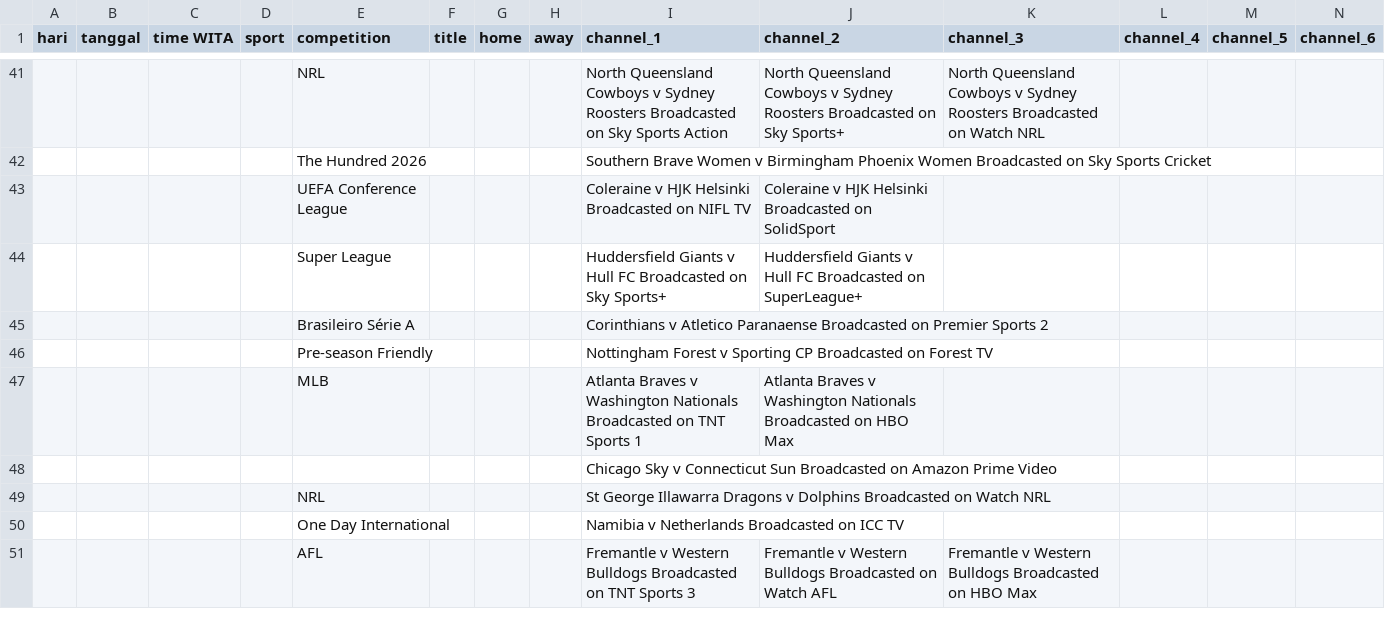
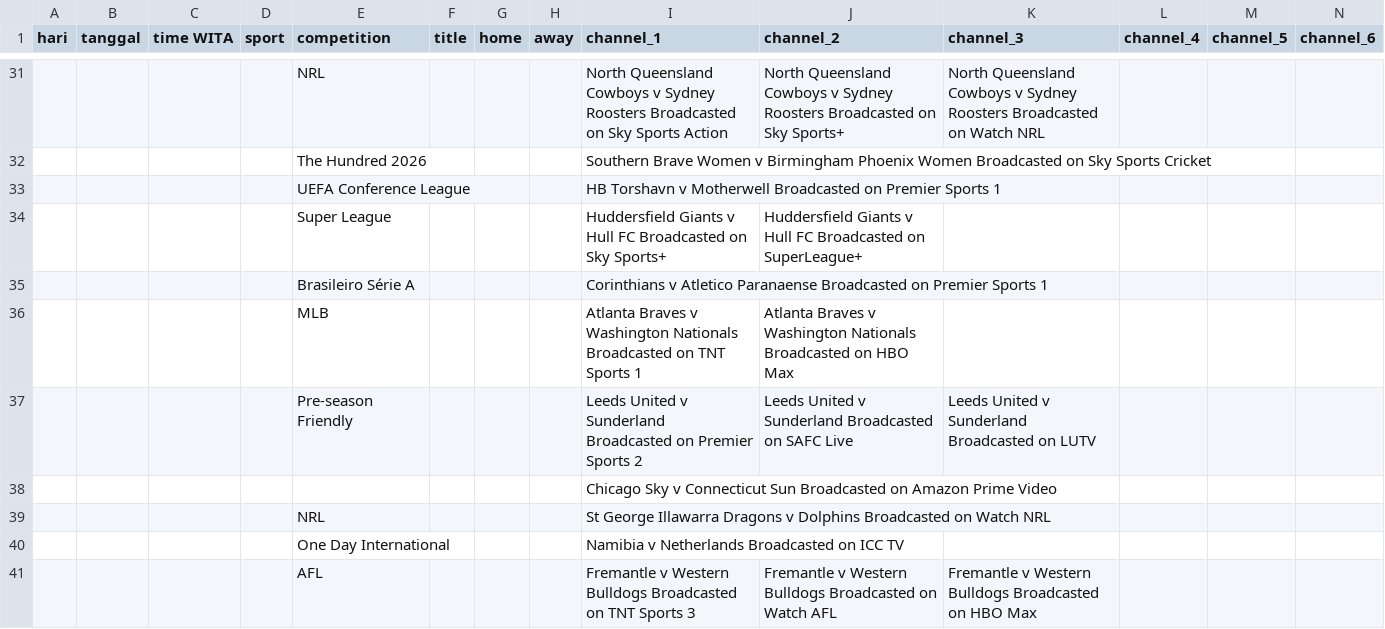
Before and after one commit to indra-boop/jerco-uk-sports, a CSV file: results.csv, drawn as a sheet; only a part is shown, gaps mark what is left out; removed rows and columns are numbered as before the commit, all else as after; rows hold the shown columns only; the diff covers the shown part only; the diff names each change by its address in the sheet, - before the commit and + after, or states it on an @@ line.

```diff
--- a/results.csv
+++ b/results.csv
-row 43:  |  |  |  | UEFA Conference League |  |  |  | Coleraine v HJK Helsinki Broadcasted on NIFL TV | Coleraine v HJK Helsinki Broadcasted on SolidSport
+row 33:  |  |  |  | UEFA Conference League |  |  |  | HB Torshavn v Motherwell Broadcasted on Premier Sports 1
-I35 (channel_1): …Premier Sports 2
+I35 (channel_1): …Premier Sports 1
-row 46:  |  |  |  | Pre-season Friendly |  |  |  | Nottingham Forest v Sporting CP Broadcasted on Forest TV
+row 37:  |  |  |  | Pre-season Friendly |  |  |  | Leeds United v Sunderland Broadcasted on Premier Sports 2 | Leeds United v Sunderland Broadcasted on SAFC Live | Leeds United v Sunderland Broadcasted on LUTV
```
Also changed, not shown: 12 added rows and 11 removed rows elsewhere in this file, 14 other files.
